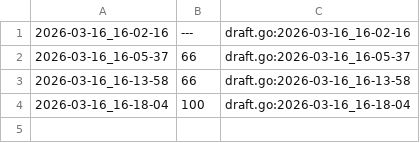
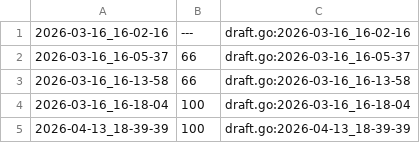
Before and after one commit to qxcode-course/ed-ter-bloco-a-KauanJDev, a CSV file: .tko/track/ed@gomos/track.csv, drawn as a sheet; the diff names each change by its address in the sheet, - before the commit and + after, or states it on an @@ line.

```diff
--- a/.tko/track/ed@gomos/track.csv
+++ b/.tko/track/ed@gomos/track.csv
+row 5: 2026-04-13_18-39-39 | 100 | draft.go:2026-04-13_18-39-39
```
Also changed, not shown: .tko/track/ed@baruel/track.csv, 29 other files.
